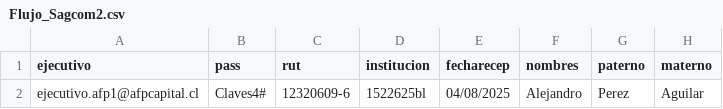
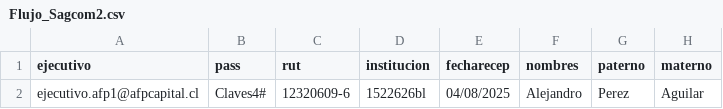
Before and after one commit to YarkoAlarcon/caso1, a CSV file: CC_Logs_2p/data/Flujo_Sagcom2.csv, drawn as a sheet; only a part is shown; the diff names each change by its address in the sheet, - before the commit and + after, or states it on an @@ line.

Commit message:
Update Flujo_Sagcom2.csv

```diff
--- a/CC_Logs_2p/data/Flujo_Sagcom2.csv
+++ b/CC_Logs_2p/data/Flujo_Sagcom2.csv
-D2 (institucion): 1522625bl
+D2 (institucion): 1522626bl
```
